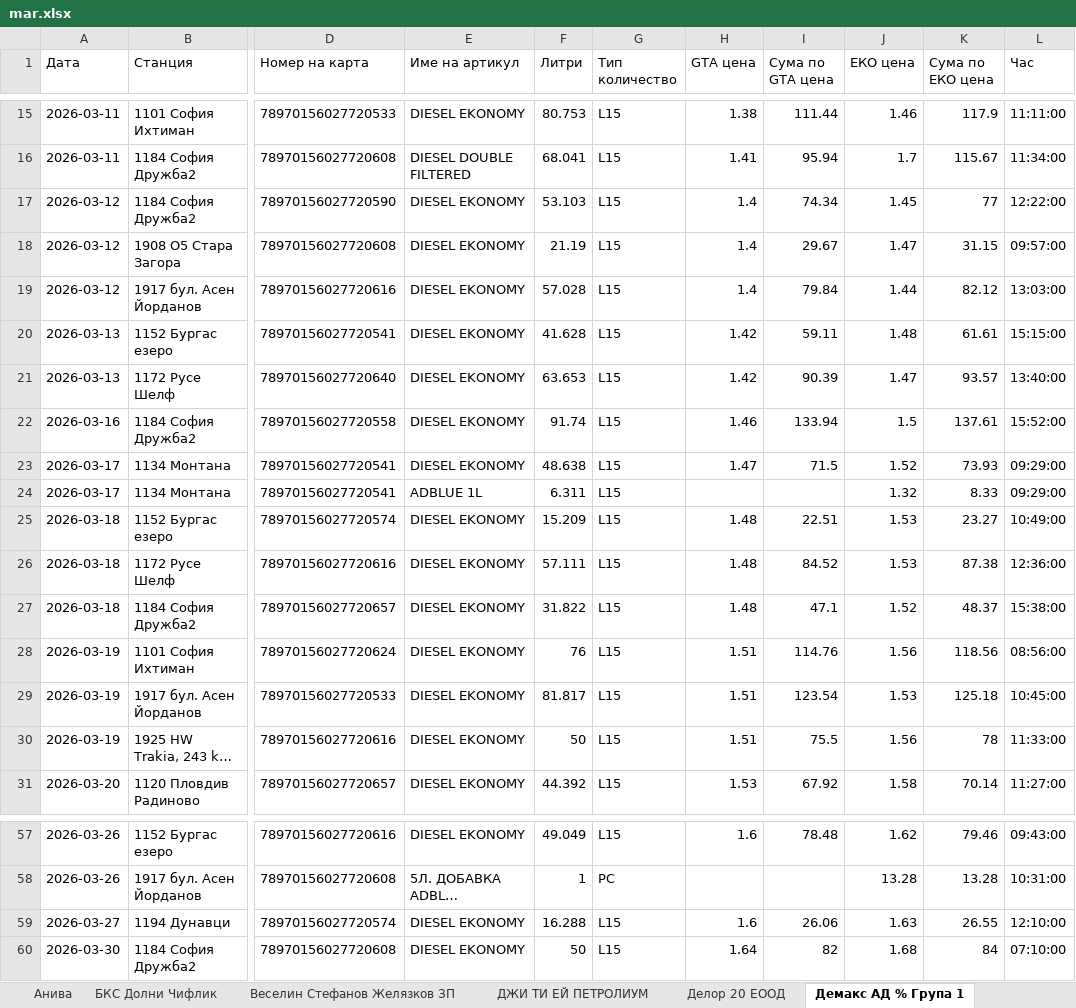
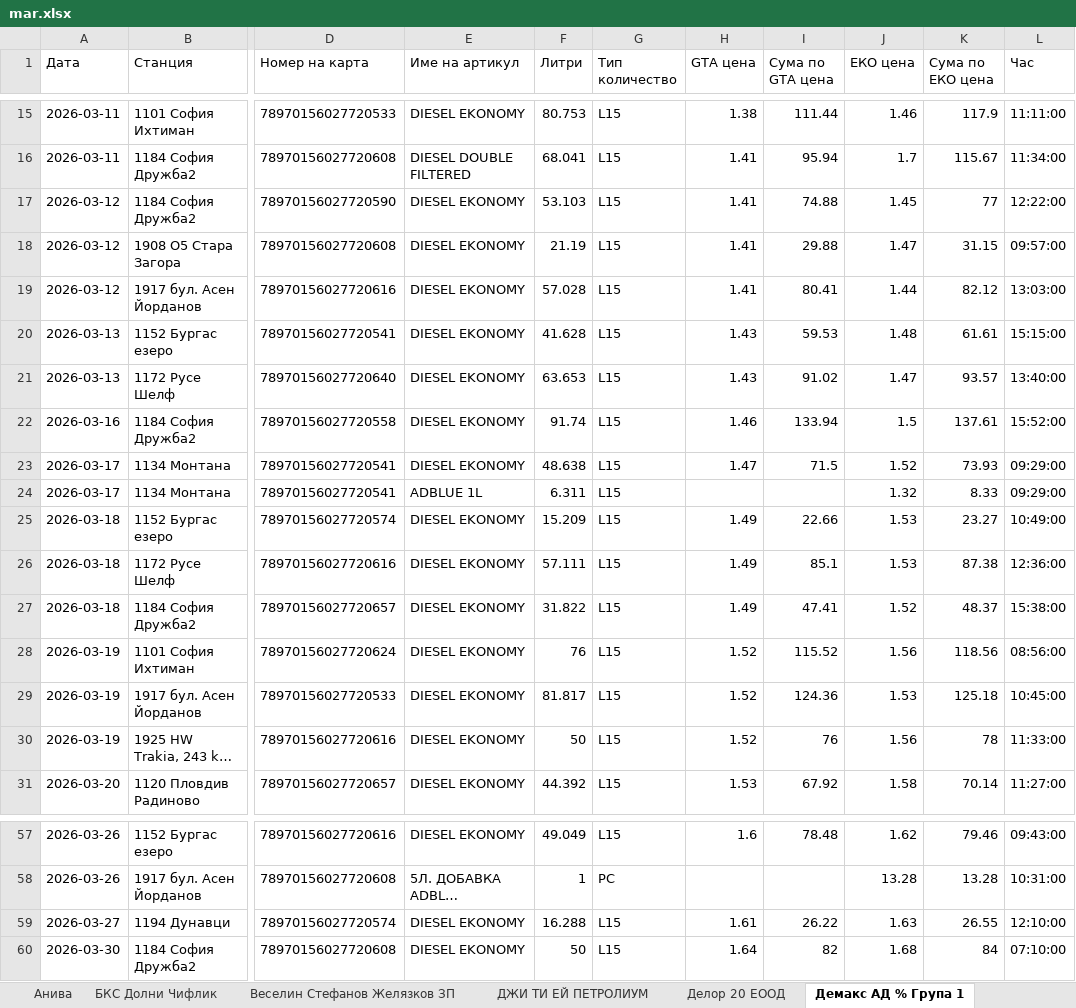
Before and after one commit to plamensve/eko_analysis, an Excel workbook: data/mar.xlsx, sheet Демакс АД % Група 1, drawn as a sheet; only a part is shown, gaps mark what is left out; long unchanged cells end in …; values as stored, in another font and other column widths than the file's, no borders; the diff names each change by its address in the sheet, - before the commit and + after, or states it on an @@ line.

```diff
--- a/data/mar.xlsx (sheet Демакс АД % Група 1)
+++ b/data/mar.xlsx (sheet Демакс АД % Група 1)
-H17:H19 (GTA цена): 1.4
+H17:H19 (GTA цена): 1.41
-I17 (Сума по GTA цена): 74.34
+I17 (Сума по GTA цена): 74.88
-I18 (Сума по GTA цена): 29.67
+I18 (Сума по GTA цена): 29.88
-I19 (Сума по GTA цена): 79.84
+I19 (Сума по GTA цена): 80.41
-H20:H21 (GTA цена): 1.42
+H20:H21 (GTA цена): 1.43
-I20 (Сума по GTA цена): 59.11
+I20 (Сума по GTA цена): 59.53
-I21 (Сума по GTA цена): 90.39
+I21 (Сума по GTA цена): 91.02
-H25:H27 (GTA цена): 1.48
+H25:H27 (GTA цена): 1.49
-I25 (Сума по GTA цена): 22.51
+I25 (Сума по GTA цена): 22.66
-I26 (Сума по GTA цена): 84.52
+I26 (Сума по GTA цена): 85.1
-I27 (Сума по GTA цена): 47.1
+I27 (Сума по GTA цена): 47.41
-H28:H30 (GTA цена): 1.51
+H28:H30 (GTA цена): 1.52
-I28 (Сума по GTA цена): 114.76
+I28 (Сума по GTA цена): 115.52
-I29 (Сума по GTA цена): 123.54
+I29 (Сума по GTA цена): 124.36
-I30 (Сума по GTA цена): 75.5
+I30 (Сума по GTA цена): 76
-H59 (GTA цена): 1.6
+H59 (GTA цена): 1.61
-I59 (Сума по GTA цена): 26.06
+I59 (Сума по GTA цена): 26.22
```
Also changed, not shown: sheet Хранинвест % Продажби, sheet Фуудс трейд, sheet Спедстрой ООД, sheet Меркурий производство и Пакетаж, sheet Демакс АД % Група 2, sheet Поди ЕООД, 16 more sheets, 7 other files.
